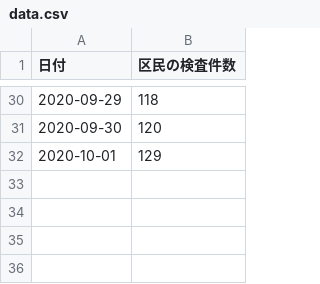
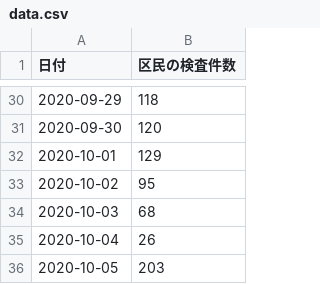
Before and after one commit to kawachou/covid19-setagaya, a CSV file: docs/data.csv, drawn as a sheet; only a part is shown, gaps mark what is left out; the diff names each change by its address in the sheet, - before the commit and + after, or states it on an @@ line.

Commit message:
Update data.html and data.csv

```diff
--- a/docs/data.csv
+++ b/docs/data.csv
+row 33: 2020-10-02 | 95
+row 34: 2020-10-03 | 68
+row 35: 2020-10-04 | 26
+row 36: 2020-10-05 | 203
```
Also changed, not shown: 1 other file.
